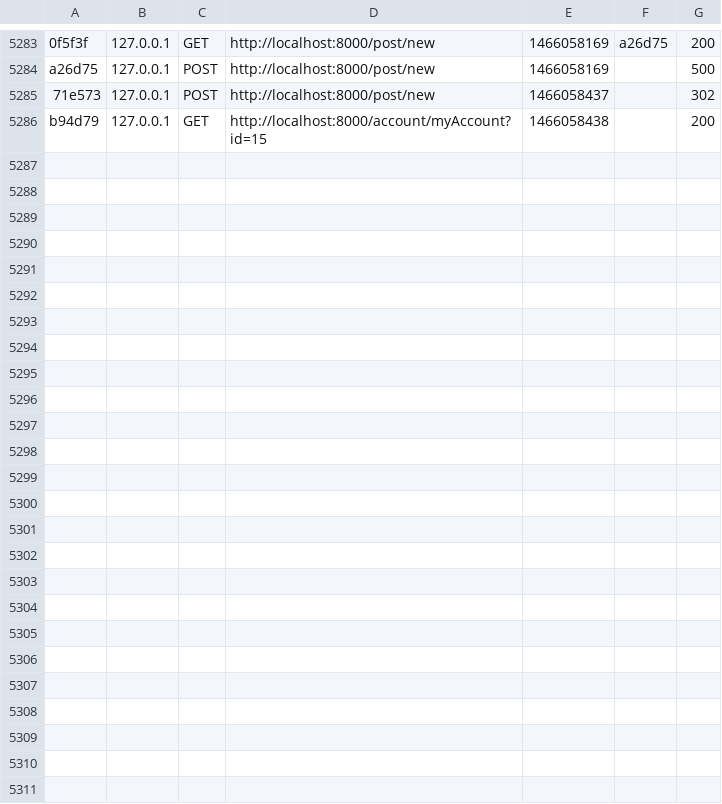
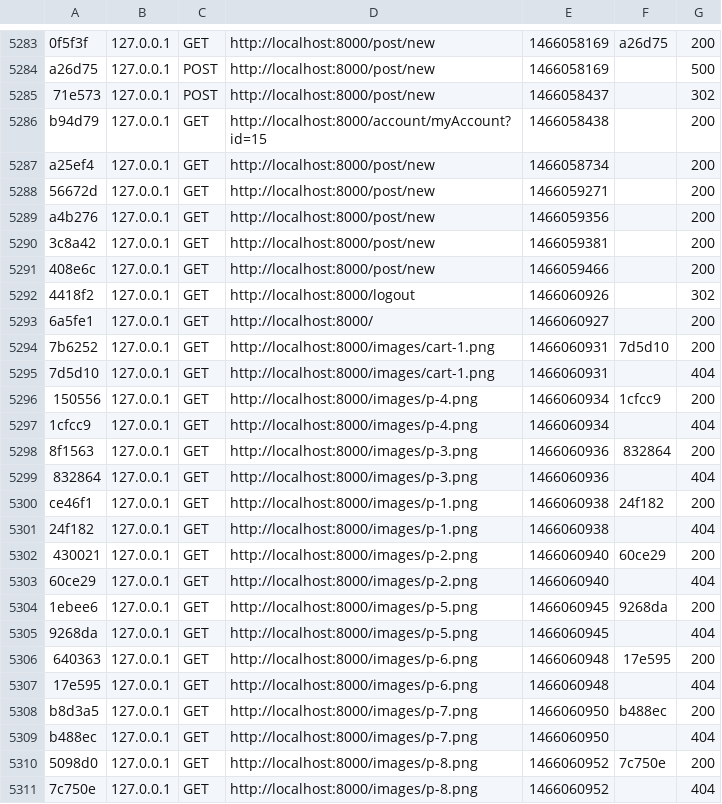
Before and after one commit to nuwanrathnayaka/Bunny_cart, a CSV file: app/cache/dev/profiler/index.csv, drawn as a sheet; only a part is shown, gaps mark what is left out.

```diff
--- a/app/cache/dev/profiler/index.csv
+++ b/app/cache/dev/profiler/index.csv
@@ -5286 +5286,26 @@ a26d75,127.0.0.1,POST,http://localhost:8000/post/new,1466058169,,500
 b94d79,127.0.0.1,GET,http://localhost:8000/account/myAccount?id=15,1466058438,,200
+a25ef4,127.0.0.1,GET,http://localhost:8000/post/new,1466058734,,200
+56672d,127.0.0.1,GET,http://localhost:8000/post/new,1466059271,,200
+a4b276,127.0.0.1,GET,http://localhost:8000/post/new,1466059356,,200
+3c8a42,127.0.0.1,GET,http://localhost:8000/post/new,1466059381,,200
+408e6c,127.0.0.1,GET,http://localhost:8000/post/new,1466059466,,200
+4418f2,127.0.0.1,GET,http://localhost:8000/logout,1466060926,,302
+6a5fe1,127.0.0.1,GET,http://localhost:8000/,1466060927,,200
+7b6252,127.0.0.1,GET,http://localhost:8000/images/cart-1.png,1466060931,7d5d10,200
+7d5d10,127.0.0.1,GET,http://localhost:8000/images/cart-1.png,1466060931,,404
+150556,127.0.0.1,GET,http://localhost:8000/images/p-4.png,1466060934,1cfcc9,200
+1cfcc9,127.0.0.1,GET,http://localhost:8000/images/p-4.png,1466060934,,404
+8f1563,127.0.0.1,GET,http://localhost:8000/images/p-3.png,1466060936,832864,200
+832864,127.0.0.1,GET,http://localhost:8000/images/p-3.png,1466060936,,404
+ce46f1,127.0.0.1,GET,http://localhost:8000/images/p-1.png,1466060938,24f182,200
+24f182,127.0.0.1,GET,http://localhost:8000/images/p-1.png,1466060938,,404
+430021,127.0.0.1,GET,http://localhost:8000/images/p-2.png,1466060940,60ce29,200
+60ce29,127.0.0.1,GET,http://localhost:8000/images/p-2.png,1466060940,,404
+1ebee6,127.0.0.1,GET,http://localhost:8000/images/p-5.png,1466060945,9268da,200
+9268da,127.0.0.1,GET,http://localhost:8000/images/p-5.png,1466060945,,404
+640363,127.0.0.1,GET,http://localhost:8000/images/p-6.png,1466060948,17e595,200
+17e595,127.0.0.1,GET,http://localhost:8000/images/p-6.png,1466060948,,404
+b8d3a5,127.0.0.1,GET,http://localhost:8000/images/p-7.png,1466060950,b488ec,200
+b488ec,127.0.0.1,GET,http://localhost:8000/images/p-7.png,1466060950,,404
+5098d0,127.0.0.1,GET,http://localhost:8000/images/p-8.png,1466060952,7c750e,200
+7c750e,127.0.0.1,GET,http://localhost:8000/images/p-8.png,1466060952,,404
```
Also changed, not shown: 11 other files.
